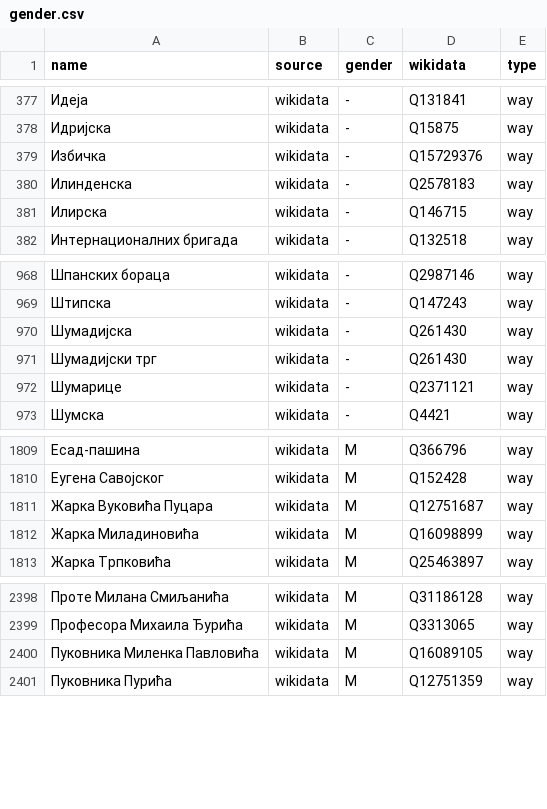
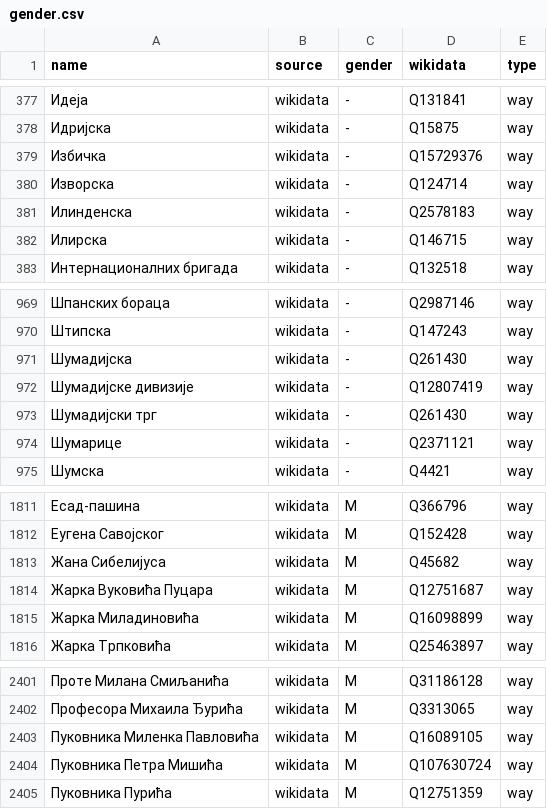
Before and after one commit to EqualStreetNames/equalstreetnames-belgrade, a CSV file: data/gender.csv, drawn as a sheet; only a part is shown, gaps mark what is left out.

```diff
--- a/data/gender.csv
+++ b/data/gender.csv
@@ -379,2 +379,3 @@ name,source,gender,wikidata,type
 Избичка,wikidata,-,Q15729376,way
+Изворска,wikidata,-,Q124714,way
 Илинденска,wikidata,-,Q2578183,way
@@ -970,2 +971,3 @@ name,source,gender,wikidata,type
 Шумадијска,wikidata,-,Q261430,way
+"Шумадијске дивизије",wikidata,-,Q12807419,way
 "Шумадијски трг",wikidata,-,Q261430,way
@@ -1810,2 +1812,3 @@ name,source,gender,wikidata,type
 "Еугена Савојског",wikidata,M,Q152428,way
+"Жана Сибелијуса",wikidata,M,Q45682,way
 "Жарка Вуковића Пуцара",wikidata,M,Q12751687,way
@@ -2400,2 +2403,3 @@ name,source,gender,wikidata,type
 "Пуковника Миленка Павловића",wikidata,M,Q16089105,way
+"Пуковника Петра Мишића",wikidata,M,Q107630724,way
 "Пуковника Пурића",wikidata,M,Q12751359,way
```
Also changed, not shown: data/other.csv, 3 other files.
